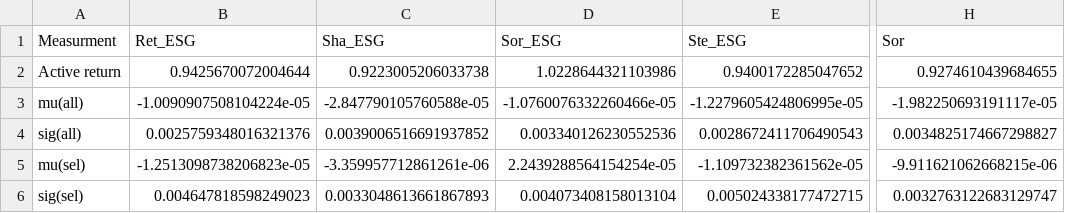
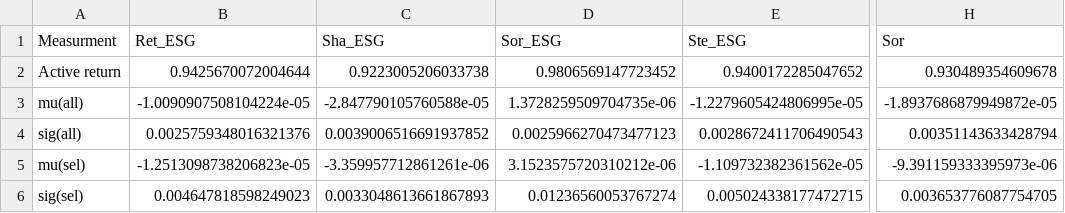
Before and after one commit to DataJakob/BBAN5000-Master-Thesis, a CSV file: Results/active_df.csv, drawn as a sheet; only a part is shown, gaps mark what is left out; the diff names each change by its address in the sheet, - before the commit and + after, or states it on an @@ line.

```diff
--- a/Results/active_df.csv
+++ b/Results/active_df.csv
-D2 (Sor_ESG): 1.0228644321103986
+D2 (Sor_ESG): 0.9806569147723452
-H2 (Sor): 0.9274610439684655
+H2 (Sor): 0.930489354609678
-D3 (Sor_ESG): -1.0760076332260466e-05
+D3 (Sor_ESG): 1.3728259509704735e-06
-H3 (Sor): -1.982250693191117e-05
+H3 (Sor): -1.8937686879949872e-05
-D4 (Sor_ESG): 0.003340126230552536
+D4 (Sor_ESG): 0.0025966270473477123
-H4 (Sor): 0.0034825174667298827
+H4 (Sor): 0.00351143633428794
-D5 (Sor_ESG): 2.2439288564154254e-05
+D5 (Sor_ESG): 3.1523575720310212e-06
-H5 (Sor): -9.911621062668215e-06
+H5 (Sor): -9.391159333395973e-06
-D6 (Sor_ESG): 0.004073408158013104
+D6 (Sor_ESG): 0.01236560053767274
-H6 (Sor): 0.0032763122683129747
+H6 (Sor): 0.003653776087754705
```
Also changed, not shown: Data/RL_reward_Sortino_esg_True.csv, Data/RL_reward_t_Sortino_esg_True.csv, 17 other files.
